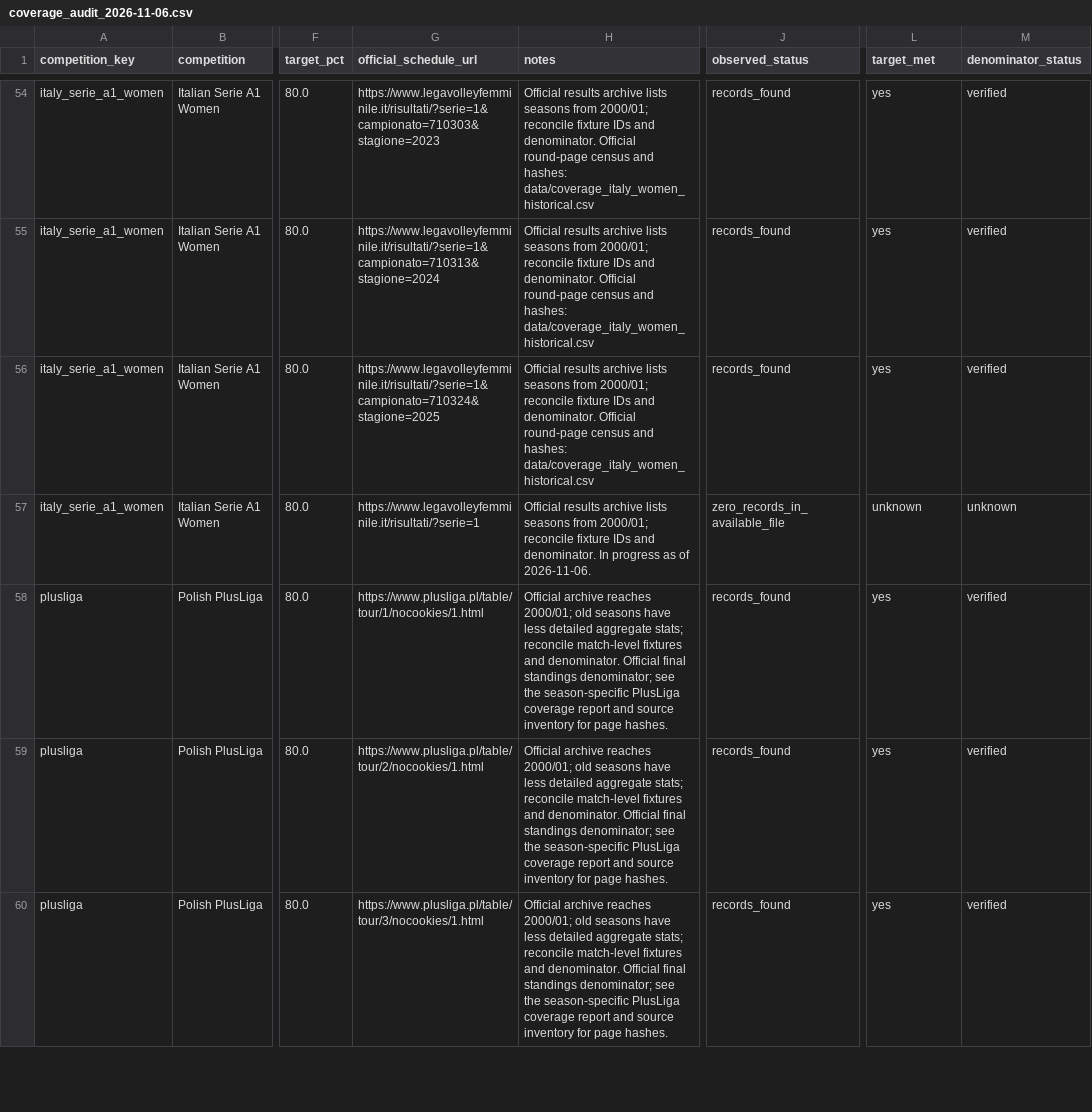
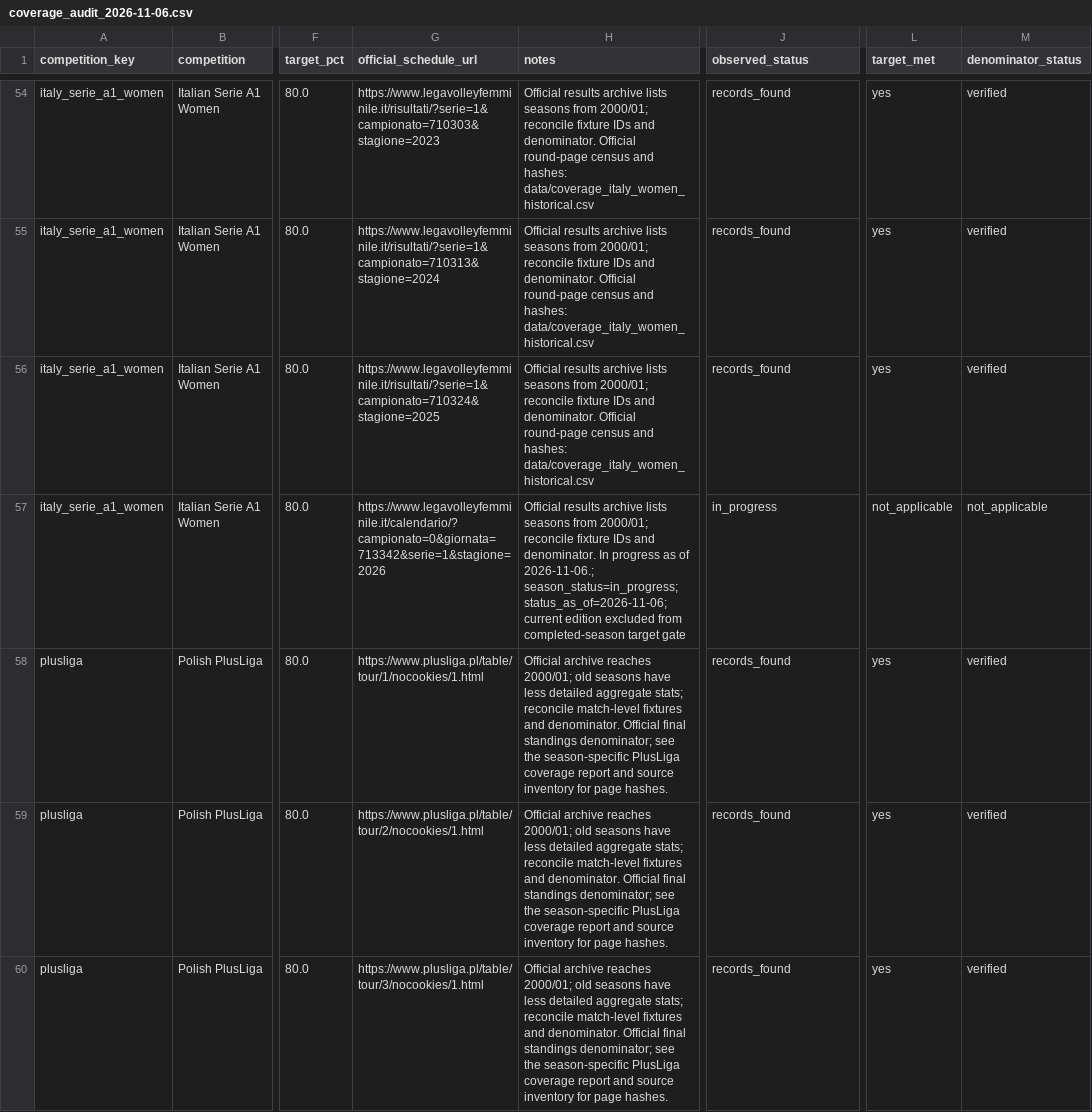
Before and after one commit to sumeetamin/elite-volleyball-dataset, a CSV file: reports/coverage_audit_2026-11-06.csv, drawn as a sheet; only a part is shown, gaps mark what is left out; the diff covers the shown part only; the diff names each change by its address in the sheet, - before the commit and + after, or states it on an @@ line.

Commit message:
Audit field coverage and exclude active seasons
# Conflicts:
#	config/competition_seasons.csv
#	reports/coverage_audit_2026-11-06.csv

```diff
--- a/reports/coverage_audit_2026-11-06.csv
+++ b/reports/coverage_audit_2026-11-06.csv
-G57 (official_schedule_url): https://www.legavolleyfemminile.it/risultati/?serie=1
+G57 (official_schedule_url): https://www.legavolleyfemminile.it/calendario/?campionato=0&giornata=713342&serie=1&stagione=2026
-H57 (notes): …as of 2026-11-06.
+H57 (notes): …as of 2026-11-06.; season_status=in_progress; status_as_of=2026-11-06; current edition excluded from completed-season target gate
-J57 (observed_status): zero_records_in_available_file
+J57 (observed_status): in_progress
-L57 (target_met): unknown
+L57 (target_met): not_applicable
-M57 (denominator_status): unknown
+M57 (denominator_status): not_applicable
```
Also changed, not shown: 53 edited cells elsewhere in this file, config/competition_seasons.csv, 8 other files.
